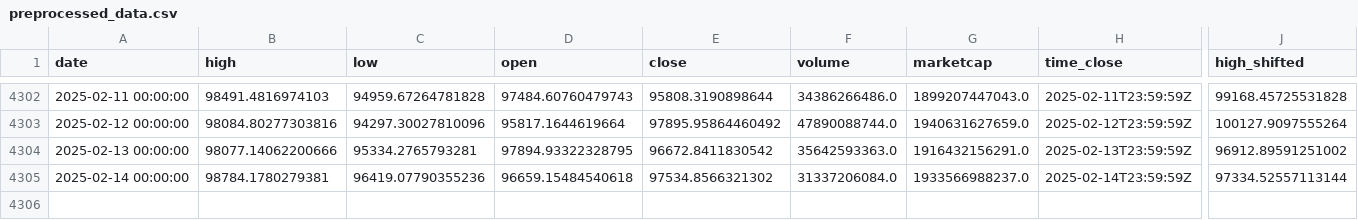
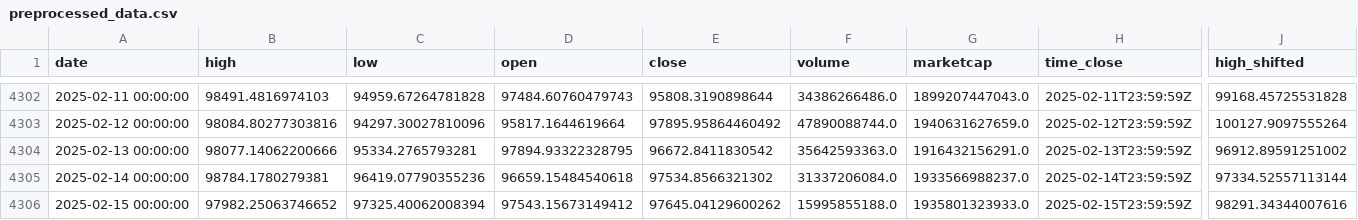
Before and after one commit to dlzcods/btc-prices-prediction, a CSV file: data/preprocessed_data.csv, drawn as a sheet; only a part is shown, gaps mark what is left out; rows hold the shown columns only; the diff names each change by its address in the sheet, - before the commit and + after, or states it on an @@ line.

```diff
--- a/data/preprocessed_data.csv
+++ b/data/preprocessed_data.csv
+row 4306: 2025-02-15 00:00:00 | 97982.25063746652 | 97325.40062008394 | 97543.15673149412 | 97645.04129600262 | 15995855188.0 | 1935801323933.0 | 2025-02-15T23:59:59Z | 98291.34344007616
```
Also changed, not shown: data/btc_historical_data.csv, data/combined_predictions.csv, 2 other files.
